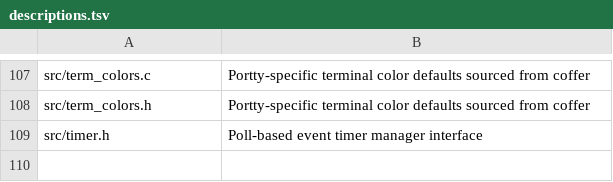
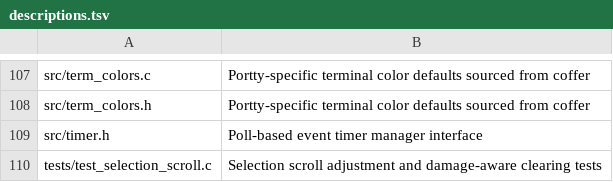
Before and after one commit to chestso/portty, a TSV file: build-aux/descriptions.tsv, drawn as a sheet; only a part is shown, gaps mark what is left out; the diff names each change by its address in the sheet, - before the commit and + after, or states it on an @@ line.

Commit message:
Move selection to coffer, simplify PTY data path
Selection state is now owned by coffer's VT engine (CfrTerm) and
adjusted inline during scroll and draw operations. Portty's selection
wrappers in term.c forward to coffer via term_cfr_get_cfr_term(). The
rend_sdl3_process_pty_data and portty_app_feed_terminal paths no longer
need post-processing for selection — coffer handles scroll adjustment
and draw-clear atomically during VT processing.

Also adds overlapped I/O for Windows PTY reads (pty_read_overlapped +
pty_cancel_read) to fix the pause race where the reader thread was
stuck in blocking ReadFile during mouse-drag selection.

Keypress during active selection no longer clears it — instead resumes
the PTY so the app can respond. If output overwrites the selection,
coffer's draw-clear handles it inline and fires selection_changed.

All portty selection tests rewritten to use real coffer-backed
terminals (term_cfr_new) instead of mock backends.

```diff
--- a/build-aux/descriptions.tsv
+++ b/build-aux/descriptions.tsv
+row 110: tests/test_selection_scroll.c | Selection scroll adjustment and damage-aware clearing tests
```
Also changed, not shown: 13 other files.
